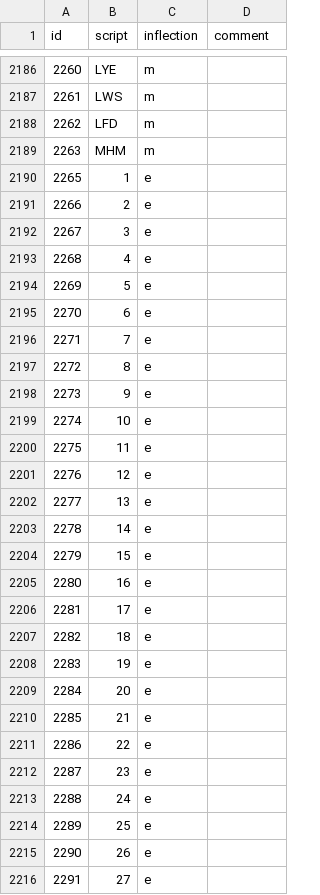
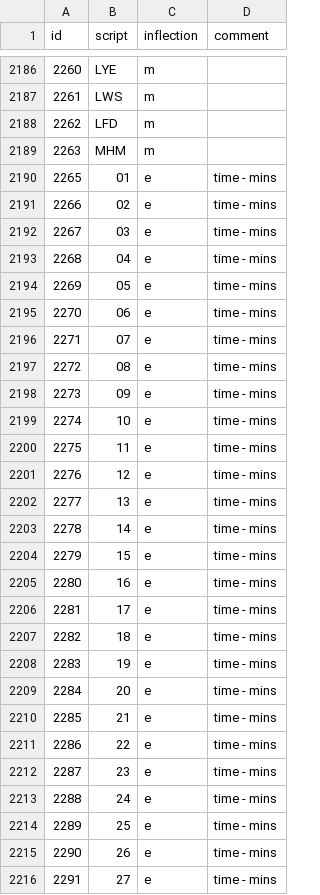
Before and after one commit to Rail-Announcements/ketech-llpa-announcements, a CSV file: Male1_transcriptions.csv, drawn as a sheet; only a part is shown, gaps mark what is left out; the diff covers the shown part only.

Commit message:
fix: missing '0' before minute times

```diff
--- a/Male1_transcriptions.csv
+++ b/Male1_transcriptions.csv
@@ -2189,28 +2189,28 @@
 2263,MHM,m,
-2265,1,e,
-2266,2,e,
-2267,3,e,
-2268,4,e,
-2269,5,e,
-2270,6,e,
-2271,7,e,
-2272,8,e,
-2273,9,e,
-2274,10,e,
-2275,11,e,
-2276,12,e,
-2277,13,e,
-2278,14,e,
-2279,15,e,
-2280,16,e,
-2281,17,e,
-2282,18,e,
-2283,19,e,
-2284,20,e,
-2285,21,e,
-2286,22,e,
-2287,23,e,
-2288,24,e,
-2289,25,e,
-2290,26,e,
-2291,27,e,
+2265,01,e,time - mins
+2266,02,e,time - mins
+2267,03,e,time - mins
+2268,04,e,time - mins
+2269,05,e,time - mins
+2270,06,e,time - mins
+2271,07,e,time - mins
+2272,08,e,time - mins
+2273,09,e,time - mins
+2274,10,e,time - mins
+2275,11,e,time - mins
+2276,12,e,time - mins
+2277,13,e,time - mins
+2278,14,e,time - mins
+2279,15,e,time - mins
+2280,16,e,time - mins
+2281,17,e,time - mins
+2282,18,e,time - mins
+2283,19,e,time - mins
+2284,20,e,time - mins
+2285,21,e,time - mins
+2286,22,e,time - mins
+2287,23,e,time - mins
+2288,24,e,time - mins
+2289,25,e,time - mins
+2290,26,e,time - mins
+2291,27,e,time - mins
```
Also changed, not shown: 128 edited cells elsewhere in this file.
